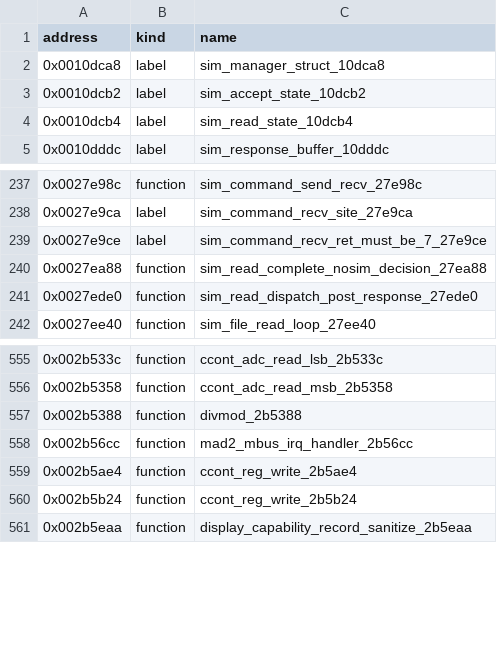
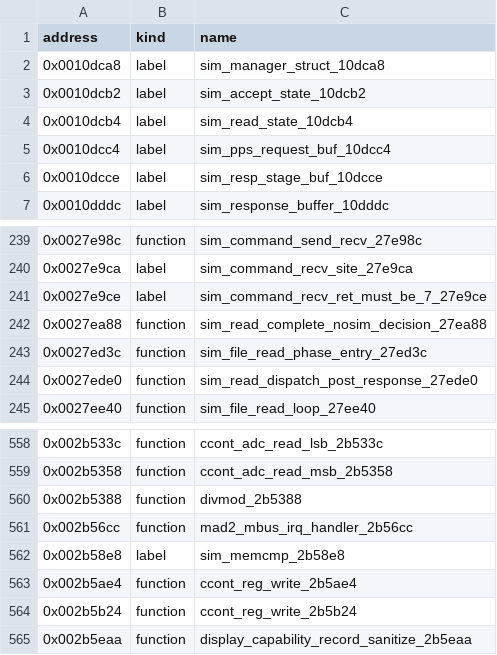
Before and after one commit to bitplane/nokia-dct3-re, a CSV file: ghidra/symbols/3210.csv, drawn as a sheet; only a part is shown, gaps mark what is left out.

```diff
--- a/ghidra/symbols/3210.csv
+++ b/ghidra/symbols/3210.csv
@@ -4,2 +4,4 @@ address,kind,name
 0x0010dcb4,label,sim_read_state_10dcb4
+0x0010dcc4,label,sim_pps_request_buf_10dcc4
+0x0010dcce,label,sim_resp_stage_buf_10dcce
 0x0010dddc,label,sim_response_buffer_10dddc
@@ -240,2 +242,3 @@ address,kind,name
 0x0027ea88,function,sim_read_complete_nosim_decision_27ea88
+0x0027ed3c,function,sim_file_read_phase_entry_27ed3c
 0x0027ede0,function,sim_read_dispatch_post_response_27ede0
@@ -558,2 +561,3 @@ address,kind,name
 0x002b56cc,function,mad2_mbus_irq_handler_2b56cc
+0x002b58e8,label,sim_memcmp_2b58e8
 0x002b5ae4,function,ccont_reg_write_2b5ae4
```
Also changed, not shown: 2 other files.
